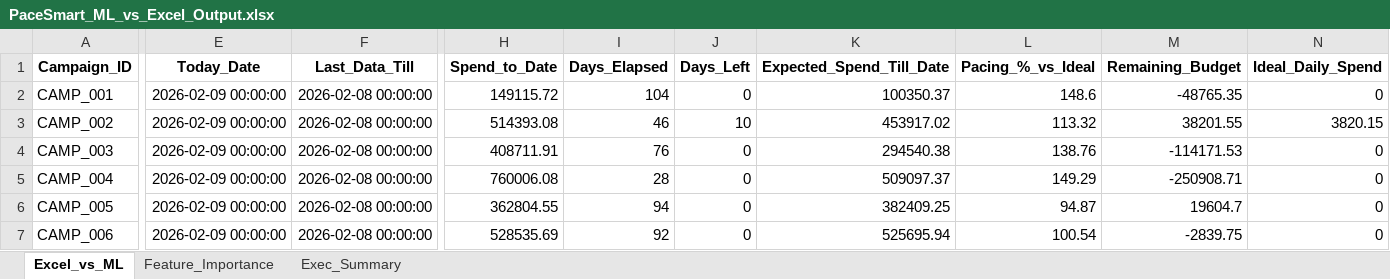
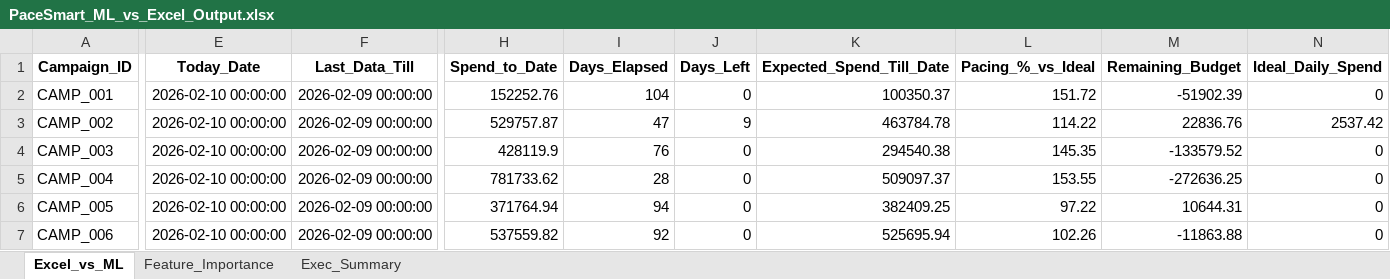
Before and after one commit to nikkumar12/pacing-dashboard, an Excel workbook: PaceSmart_ML_vs_Excel_Output.xlsx, sheet Excel_vs_ML, drawn as a sheet; only a part is shown, gaps mark what is left out; values as stored, in another font and other column widths than the file's, no borders; the diff covers the shown part only; the diff names each change by its address in the sheet, - before the commit and + after, or states it on an @@ line.

Commit message:
Daily refresh: updated pacing output till yesterday

```diff
--- a/PaceSmart_ML_vs_Excel_Output.xlsx (sheet Excel_vs_ML)
+++ b/PaceSmart_ML_vs_Excel_Output.xlsx (sheet Excel_vs_ML)
-E2:E7 (Today_Date): 2026-02-09 00:00:00
+E2:E7 (Today_Date): 2026-02-10 00:00:00
-F2:F7 (Last_Data_Till): 2026-02-08 00:00:00
+F2:F7 (Last_Data_Till): 2026-02-09 00:00:00
-H2 (Spend_to_Date): 149115.72
+H2 (Spend_to_Date): 152252.76
-L2 (Pacing_%_vs_Ideal): 148.6
+L2 (Pacing_%_vs_Ideal): 151.72
-M2 (Remaining_Budget): -48765.35
+M2 (Remaining_Budget): -51902.39
-H3 (Spend_to_Date): 514393.08
+H3 (Spend_to_Date): 529757.87
-I3 (Days_Elapsed): 46
+I3 (Days_Elapsed): 47
-J3 (Days_Left): 10
+J3 (Days_Left): 9
-K3 (Expected_Spend_Till_Date): 453917.02
+K3 (Expected_Spend_Till_Date): 463784.78
-L3 (Pacing_%_vs_Ideal): 113.32
+L3 (Pacing_%_vs_Ideal): 114.22
-M3 (Remaining_Budget): 38201.55
+M3 (Remaining_Budget): 22836.76
-N3 (Ideal_Daily_Spend): 3820.15
+N3 (Ideal_Daily_Spend): 2537.42
-H4 (Spend_to_Date): 408711.91
+H4 (Spend_to_Date): 428119.9
-L4 (Pacing_%_vs_Ideal): 138.76
+L4 (Pacing_%_vs_Ideal): 145.35
-M4 (Remaining_Budget): -114171.53
+M4 (Remaining_Budget): -133579.52
-H5 (Spend_to_Date): 760006.08
+H5 (Spend_to_Date): 781733.62
-L5 (Pacing_%_vs_Ideal): 149.29
+L5 (Pacing_%_vs_Ideal): 153.55
-M5 (Remaining_Budget): -250908.71
+M5 (Remaining_Budget): -272636.25
-H6 (Spend_to_Date): 362804.55
+H6 (Spend_to_Date): 371764.94
-L6 (Pacing_%_vs_Ideal): 94.87
+L6 (Pacing_%_vs_Ideal): 97.22
-M6 (Remaining_Budget): 19604.7
+M6 (Remaining_Budget): 10644.31
-H7 (Spend_to_Date): 528535.69
+H7 (Spend_to_Date): 537559.82
-L7 (Pacing_%_vs_Ideal): 100.54
+L7 (Pacing_%_vs_Ideal): 102.26
-M7 (Remaining_Budget): -2839.75
+M7 (Remaining_Budget): -11863.88
```
Also changed, not shown: 213 edited cells elsewhere in this sheet, sheet Feature_Importance, sheet Exec_Summary.
